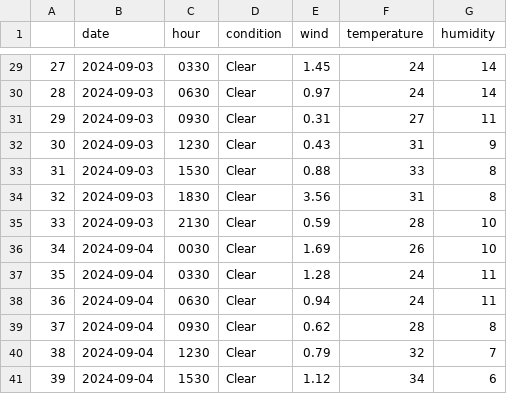
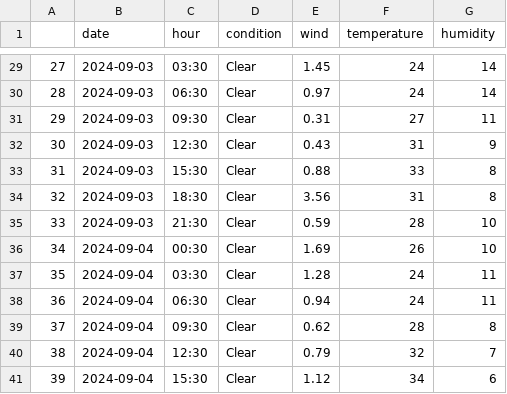
Before and after one commit to Esmaeil-Mashhadi/py-weather-app-, a CSV file: esfahan_forcast.csv, drawn as a sheet; only a part is shown, gaps mark what is left out; the diff covers the shown part only.

Commit message:
hours fixed

```diff
--- a/esfahan_forcast.csv
+++ b/esfahan_forcast.csv
@@ -29,13 +29,13 @@
-27,2024-09-03,0330,Clear,1.45,24,14
-28,2024-09-03,0630,Clear,0.97,24,14
-29,2024-09-03,0930,Clear,0.31,27,11
-30,2024-09-03,1230,Clear,0.43,31,9
-31,2024-09-03,1530,Clear,0.88,33,8
-32,2024-09-03,1830,Clear,3.56,31,8
-33,2024-09-03,2130,Clear,0.59,28,10
-34,2024-09-04,0030,Clear,1.69,26,10
-35,2024-09-04,0330,Clear,1.28,24,11
-36,2024-09-04,0630,Clear,0.94,24,11
-37,2024-09-04,0930,Clear,0.62,28,8
-38,2024-09-04,1230,Clear,0.79,32,7
-39,2024-09-04,1530,Clear,1.12,34,6
+27,2024-09-03,03:30,Clear,1.45,24,14
+28,2024-09-03,06:30,Clear,0.97,24,14
+29,2024-09-03,09:30,Clear,0.31,27,11
+30,2024-09-03,12:30,Clear,0.43,31,9
+31,2024-09-03,15:30,Clear,0.88,33,8
+32,2024-09-03,18:30,Clear,3.56,31,8
+33,2024-09-03,21:30,Clear,0.59,28,10
+34,2024-09-04,00:30,Clear,1.69,26,10
+35,2024-09-04,03:30,Clear,1.28,24,11
+36,2024-09-04,06:30,Clear,0.94,24,11
+37,2024-09-04,09:30,Clear,0.62,28,8
+38,2024-09-04,12:30,Clear,0.79,32,7
+39,2024-09-04,15:30,Clear,1.12,34,6
```
Also changed, not shown: 27 edited cells elsewhere in this file, 2 other files.
